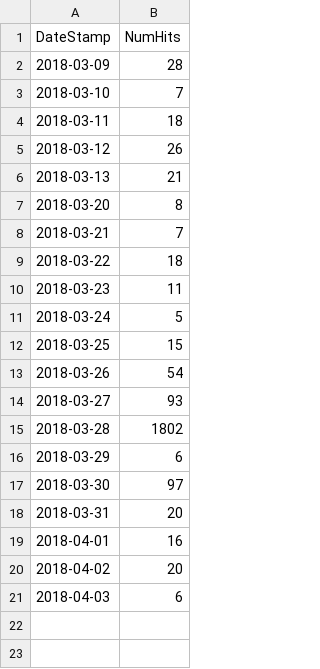
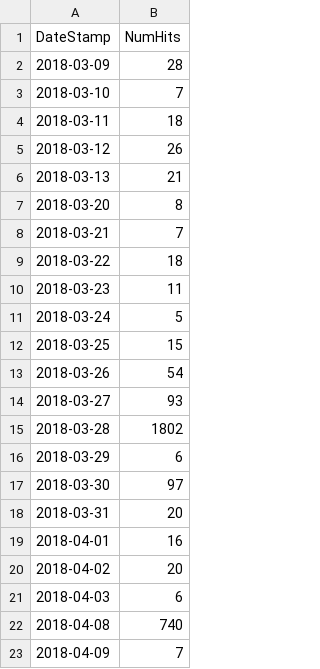
Before and after one commit to JMClemens/SeniorProject, a CSV file: financialfirstgroup.com/assets/data/gdailyhits.csv, drawn as a sheet; the diff names each change by its address in the sheet, - before the commit and + after, or states it on an @@ line.

```diff
--- a/financialfirstgroup.com/assets/data/gdailyhits.csv
+++ b/financialfirstgroup.com/assets/data/gdailyhits.csv
+row 22: 2018-04-08 | 740
+row 23: 2018-04-09 | 7
```
Also changed, not shown: financialfirstgroup.com/assets/data/gcf.csv, 7 other files.
